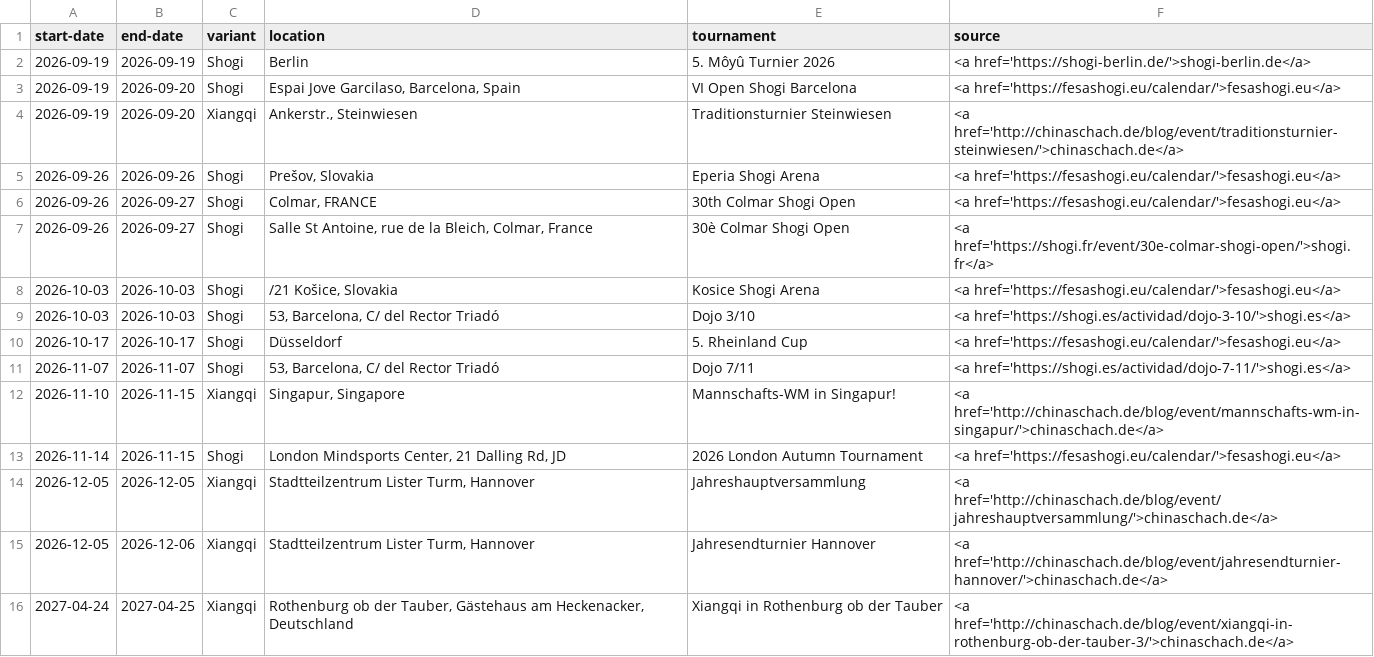
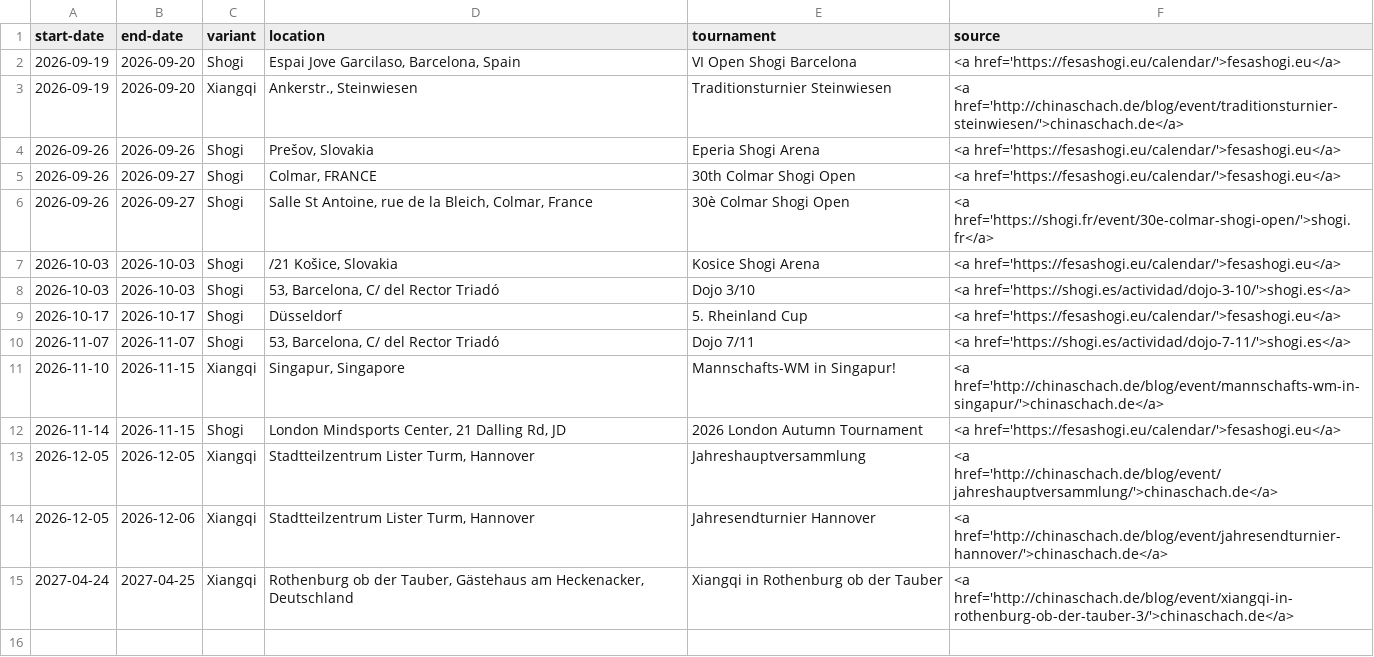
Before and after one commit to chess-variants/chess-variants.github.io, a TSV file: _data/tournaments.tsv, drawn as a sheet; the diff names each change by its address in the sheet, - before the commit and + after, or states it on an @@ line.

```diff
--- a/_data/tournaments.tsv
+++ b/_data/tournaments.tsv
-row 2: 2026-09-19 | 2026-09-19 | Shogi | Berlin | 5. Môyû Turnier 2026 | <a href='https://shogi-berlin.de/'>shogi-berlin.de</a>
```
